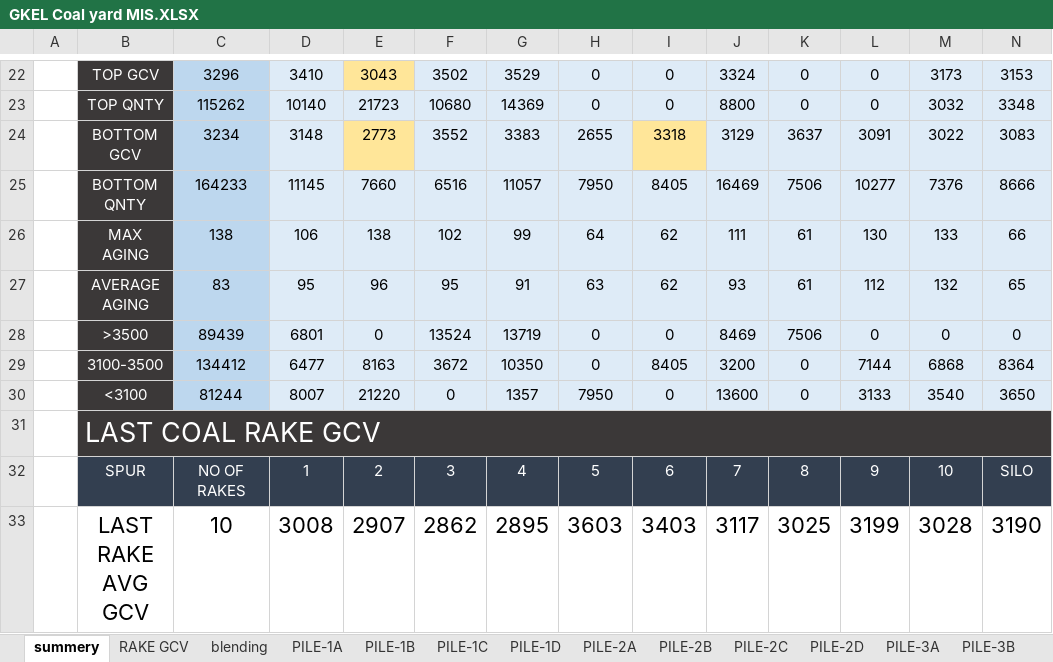
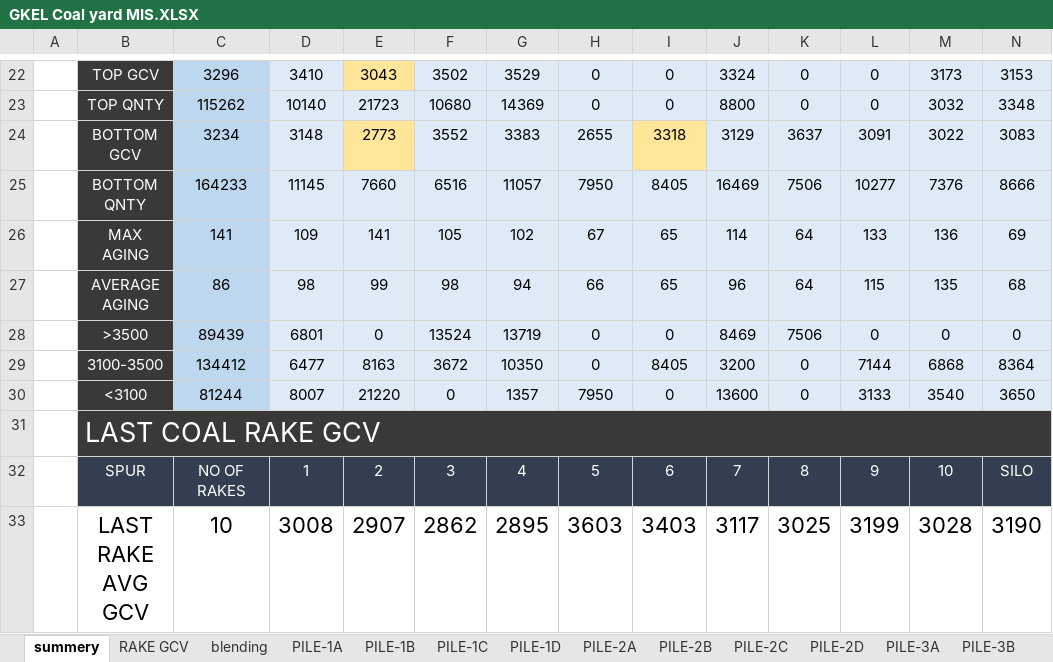
Before and after one commit to Business-Brio/GMR, an Excel workbook: Shuvadeep/Data/GKEL Coal yard MIS.XLSX, sheet summery, drawn as a sheet; only a part is shown, gaps mark what is left out; values as stored, in another font and other column widths than the file's, no borders; charts and pictures and conditional formats not drawn; the diff covers the shown part only; the diff names each change by its address in the sheet, - before the commit and + after, or states it on an @@ line.

```diff
--- a/Shuvadeep/Data/GKEL Coal yard MIS.XLSX (sheet summery)
+++ b/Shuvadeep/Data/GKEL Coal yard MIS.XLSX (sheet summery)
-C26: 138
+C26: 141
-D26: 106
+D26: 109
-E26: 138
+E26: 141
-F26: 102
+F26: 105
-G26: 99
+G26: 102
-H26: 64
+H26: 67
-I26:I27: 62
+I26:I27: 65
-J26: 111
+J26: 114
-K26:K27: 61
+K26:K27: 64
-L26: 130
+L26: 133
-M26: 133
+M26: 136
-N26: 66
+N26: 69
-C27: 83
+C27: 86
-D27: 95
+D27: 98
-E27: 96
+E27: 99
-F27: 95
+F27: 98
-G27: 91
+G27: 94
-H27: 63
+H27: 66
-J27: 93
+J27: 96
-L27: 112
+L27: 115
-M27: 132
+M27: 135
-N27: 65
+N27: 68
```
Also changed, not shown: 12 edited cells elsewhere in this sheet, sheet WT, sheet blending, sheet PILE-1B, sheet PILE-1D, sheet PILE-2C, sheet PILE-4C, 12 more sheets, 4 other files.
